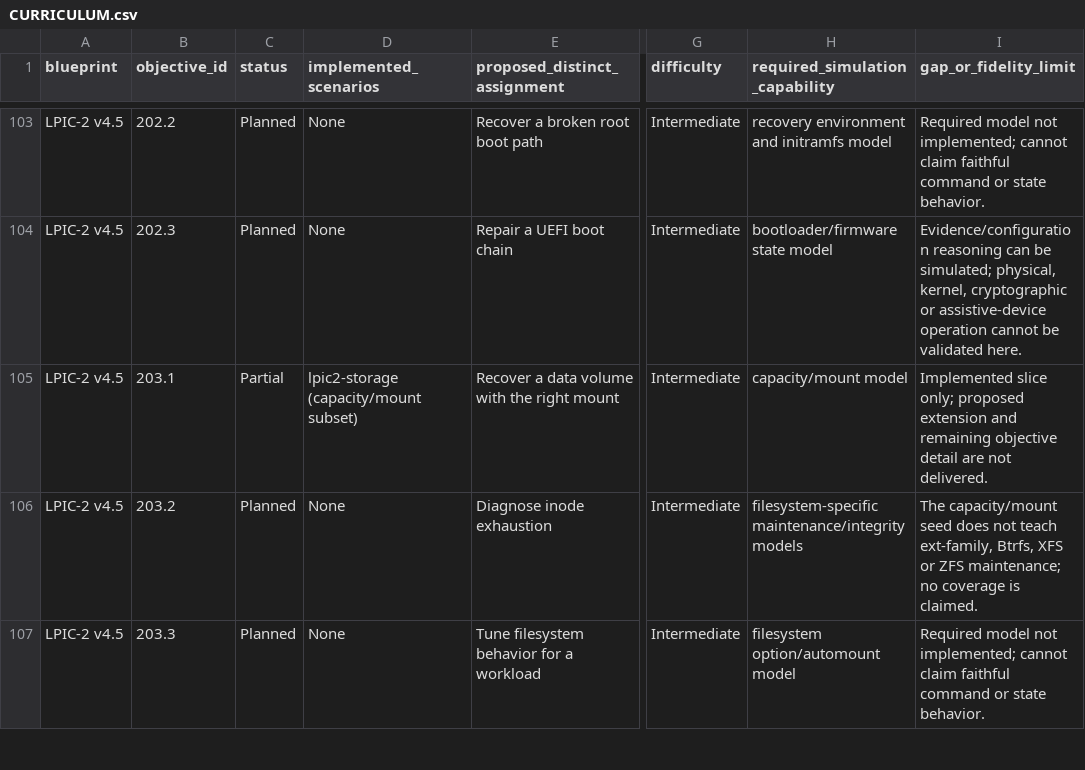
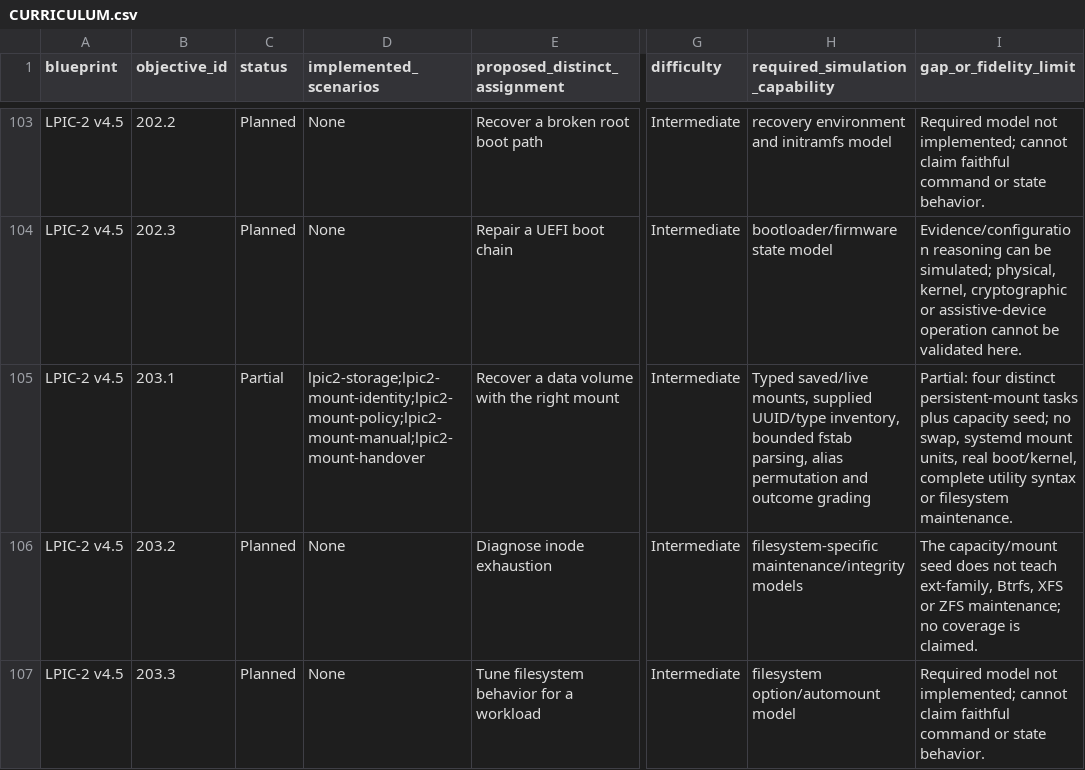
Before and after one commit to drakahari/dlms_learning_lab, a CSV file: docs/CURRICULUM.csv, drawn as a sheet; only a part is shown, gaps mark what is left out; the diff names each change by its address in the sheet, - before the commit and + after, or states it on an @@ line.

```diff
--- a/docs/CURRICULUM.csv
+++ b/docs/CURRICULUM.csv
-D105 (implemented_scenarios): lpic2-storage (capacity/mount subset)
+D105 (implemented_scenarios): lpic2-storage;lpic2-mount-identity;lpic2-mount-policy;lpic2-mount-manual;lpic2-mount-handover
-H105 (required_simulation_capability): capacity/mount model
+H105 (required_simulation_capability): Typed saved/live mounts, supplied UUID/type inventory, bounded fstab parsing, alias permutation and outcome grading
-I105 (gap_or_fidelity_limit): Implemented slice only; proposed extension and remaining objective detail are not delivered.
+I105 (gap_or_fidelity_limit): Partial: four distinct persistent-mount tasks plus capacity seed; no swap, systemd mount units, real boot/kernel, complete utility syntax or filesystem maintenance.
```
Also changed, not shown: docs/SKILL_COVERAGE.csv, 21 other files.
